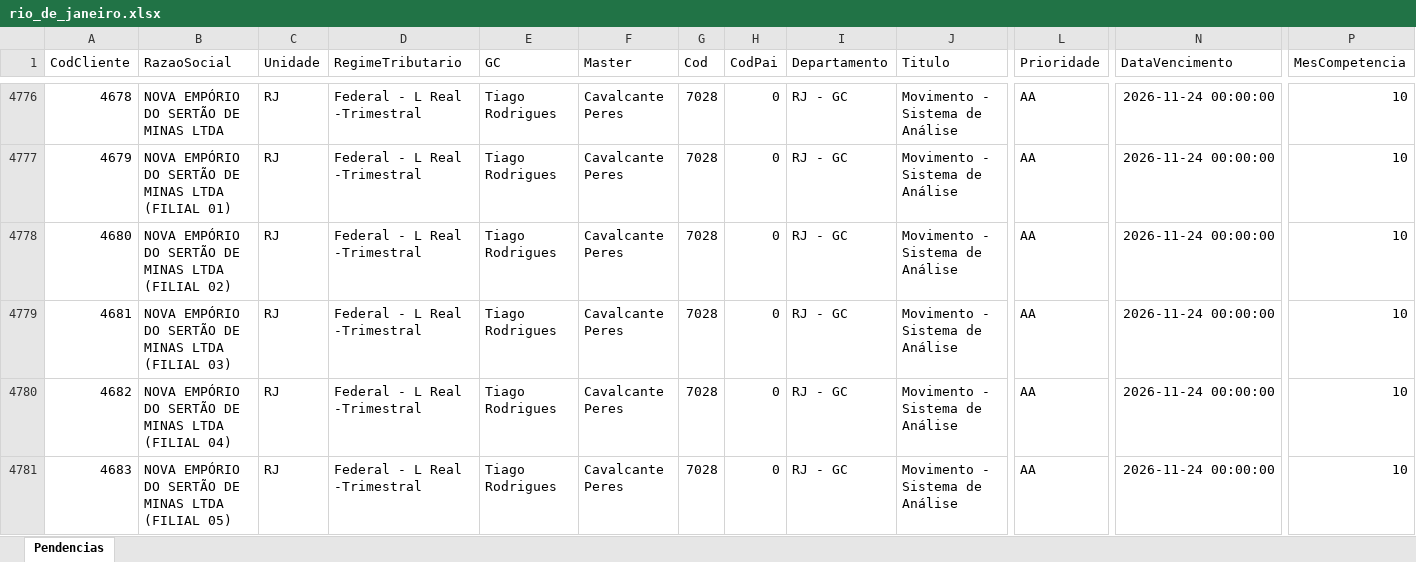
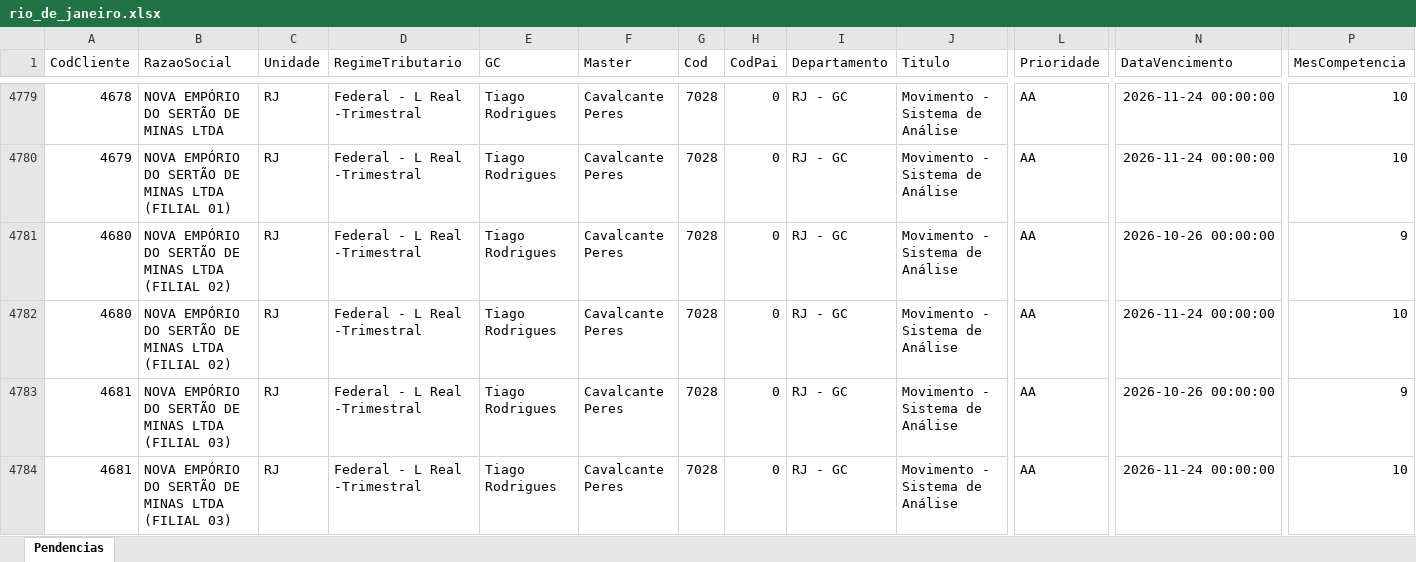
Before and after one commit to Controladoria-MG/Tarefas-baixadas, an Excel workbook: data/base/rio_de_janeiro.xlsx, sheet Pendencias, drawn as a sheet; only a part is shown, gaps mark what is left out; the shorter side is filled out with more unchanged rows; values as stored, in another font and other column widths than the file's, no borders; rows hold the shown columns only; the diff covers the shown part only; the diff names each change by its address in the sheet, - before the commit and + after, or states it on an @@ line.

```diff
--- a/data/base/rio_de_janeiro.xlsx (sheet Pendencias)
+++ b/data/base/rio_de_janeiro.xlsx (sheet Pendencias)
+row 4781: 4680 | NOVA EMPÓRIO DO SERTÃO DE MINAS LTDA (FILIAL 02) | RJ | Federal - L Real -Trimestral | Tiago Rodrigues | Cavalcante Peres | 7028 | 0 | RJ - GC | Movimento - Sistema de Análise | AA | 2026-10-26 00:00:00 | 9
+row 4783: 4681 | NOVA EMPÓRIO DO SERTÃO DE MINAS LTDA (FILIAL 03) | RJ | Federal - L Real -Trimestral | Tiago Rodrigues | Cavalcante Peres | 7028 | 0 | RJ - GC | Movimento - Sistema de Análise | AA | 2026-10-26 00:00:00 | 9
```
Also changed, not shown: 9 added rows, 4 removed rows and 10 moved rows elsewhere in this sheet, data/base/goias.xlsx, data/base/santos.xlsx, 3 other files.
